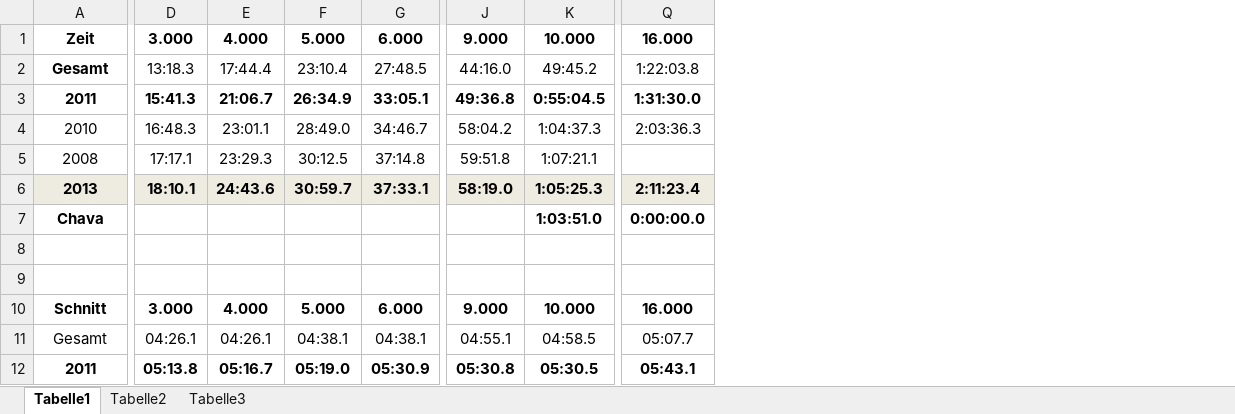
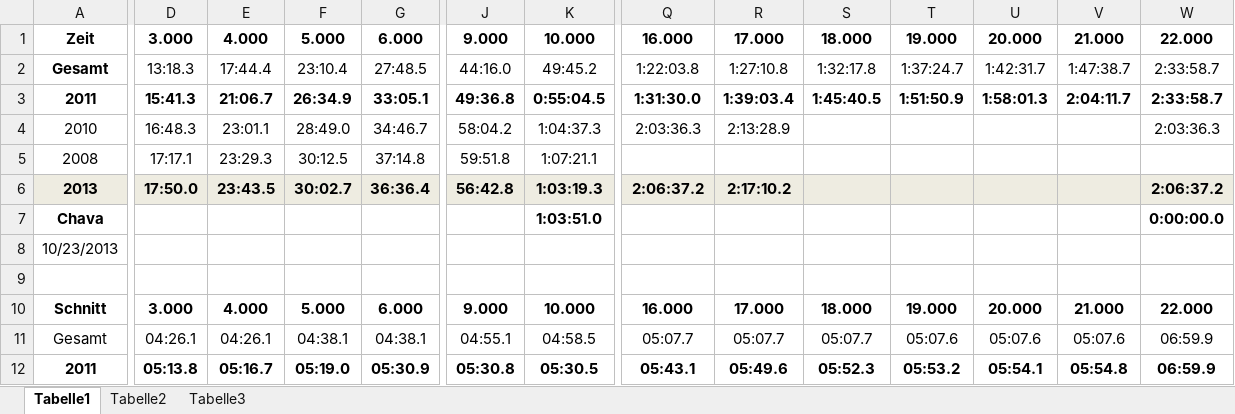
Before and after one commit to Seymi/Laufen, an Excel workbook: Bestzeiten_2013.xlsx, sheet Tabelle1, drawn as a sheet; only a part is shown, gaps mark what is left out; values as stored, in another font and other column widths than the file's, no borders; the diff covers the shown part only; the diff names each change by its address in the sheet, - before the commit and + after, or states it on an @@ line.

```diff
--- a/Bestzeiten_2013.xlsx (sheet Tabelle1)
+++ b/Bestzeiten_2013.xlsx (sheet Tabelle1)
+column R, rows 1-12: 17.000 | 1:27:10.8 | 1:39:03.4 | 2:13:28.9 |  | 2:17:10.2 |  |  |  | 17.000 | 05:07.7 | 05:49.6
+column S, rows 1-12: 18.000 | 1:32:17.8 | 1:45:40.5 |  |  |  |  |  |  | 18.000 | 05:07.7 | 05:52.3
+column T, rows 1-12: 19.000 | 1:37:24.7 | 1:51:50.9 |  |  |  |  |  |  | 19.000 | 05:07.6 | 05:53.2
+column U, rows 1-12: 20.000 | 1:42:31.7 | 1:58:01.3 |  |  |  |  |  |  | 20.000 | 05:07.6 | 05:54.1
+column V, rows 1-12: 21.000 | 1:47:38.7 | 2:04:11.7 |  |  |  |  |  |  | 21.000 | 05:07.6 | 05:54.8
+column W, rows 1-12: 22.000 | 2:33:58.7 | 2:33:58.7 | 2:03:36.3 |  | 2:06:37.2 | 0:00:00.0 |  |  | 22.000 | 06:59.9 | 06:59.9
-D6: 18:10.1
+D6: 17:50.0
-E6: 24:43.6
+E6: 23:43.5
-F6: 30:59.7
+F6: 30:02.7
-G6: 37:33.1
+G6: 36:36.4
-J6: 58:19.0
+J6: 56:42.8
-K6: 1:05:25.3
+K6: 1:03:19.3
-Q6: 2:11:23.4
+Q6: 2:06:37.2
-Q7: 0:00:00.0
+Q7: (empty)
-A8: (empty)
+A8: 10/23/2013
```
Also changed, not shown: 29 edited cells elsewhere in this sheet, 1 other file.
